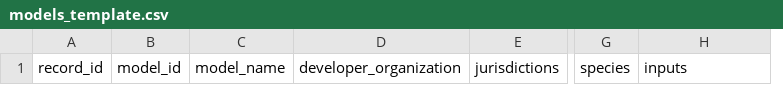
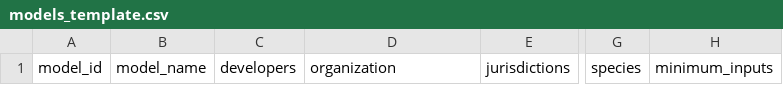
Before and after one commit to forest-carbon-tools-dfs/CanGrowthModels, a CSV file: data/models_template.csv, drawn as a sheet; only a part is shown, gaps mark what is left out; removed rows and columns are numbered as before the commit, all else as after; the diff names each change by its address in the sheet, - before the commit and + after, or states it on an @@ line.

```diff
--- a/data/models_template.csv
+++ b/data/models_template.csv
-column A, row 1: record_id
+column C, row 1: developers
-D1: developer_organization
+D1: organization
-H1: inputs
+H1: minimum_inputs
```
Also changed, not shown: data/model_coverage.csv, data/model_links.csv, 12 other files.
